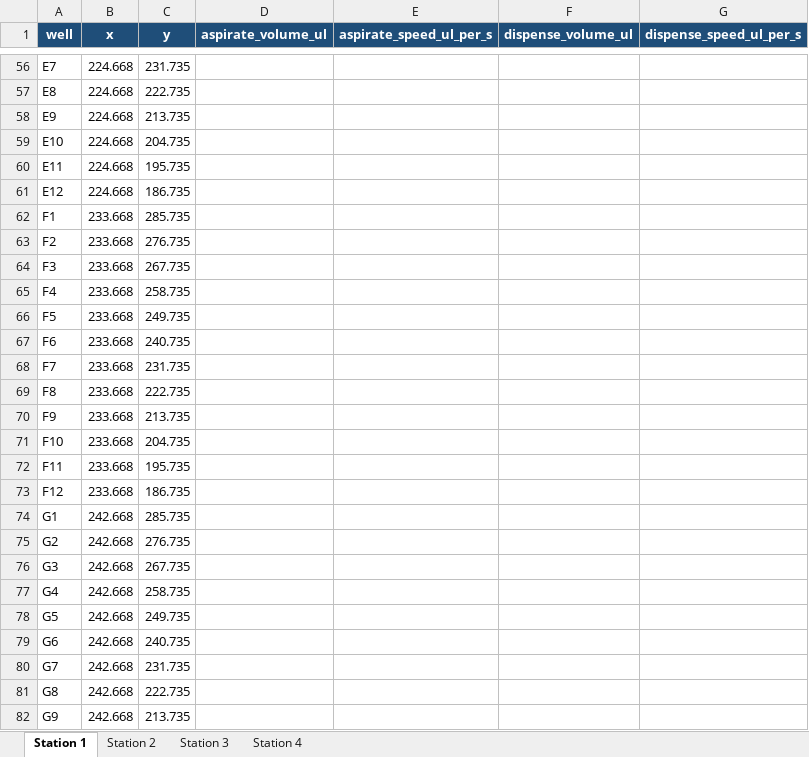
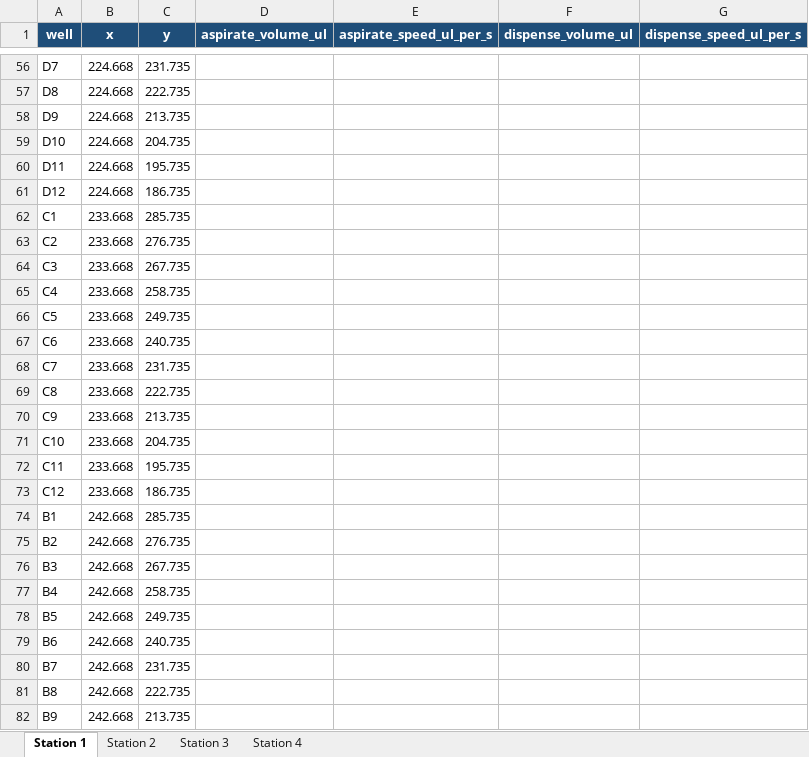
Before and after one commit to tejaskumarleelavathi/CIB001-Automated-Sorting-Software, an Excel workbook: config/plate_configs/plate_stations.xlsx, sheet Station 1, drawn as a sheet; only a part is shown, gaps mark what is left out; values as stored, in another font and other column widths than the file's, no borders; the diff covers the shown part only; the diff names each change by its address in the sheet, - before the commit and + after, or states it on an @@ line.

```diff
--- a/config/plate_configs/plate_stations.xlsx (sheet Station 1)
+++ b/config/plate_configs/plate_stations.xlsx (sheet Station 1)
-A56 (well): E7
+A56 (well): D7
-A57 (well): E8
+A57 (well): D8
-A58 (well): E9
+A58 (well): D9
-A59 (well): E10
+A59 (well): D10
-A60 (well): E11
+A60 (well): D11
-A61 (well): E12
+A61 (well): D12
-A62 (well): F1
+A62 (well): C1
-A63 (well): F2
+A63 (well): C2
-A64 (well): F3
+A64 (well): C3
-A65 (well): F4
+A65 (well): C4
-A66 (well): F5
+A66 (well): C5
-A67 (well): F6
+A67 (well): C6
-A68 (well): F7
+A68 (well): C7
-A69 (well): F8
+A69 (well): C8
-A70 (well): F9
+A70 (well): C9
-A71 (well): F10
+A71 (well): C10
-A72 (well): F11
+A72 (well): C11
-A73 (well): F12
+A73 (well): C12
-A74 (well): G1
+A74 (well): B1
-A75 (well): G2
+A75 (well): B2
-A76 (well): G3
+A76 (well): B3
-A77 (well): G4
+A77 (well): B4
-A78 (well): G5
+A78 (well): B5
-A79 (well): G6
+A79 (well): B6
-A80 (well): G7
+A80 (well): B7
-A81 (well): G8
+A81 (well): B8
-A82 (well): G9
+A82 (well): B9
```
Also changed, not shown: 69 edited cells elsewhere in this sheet, sheet Station 2.
